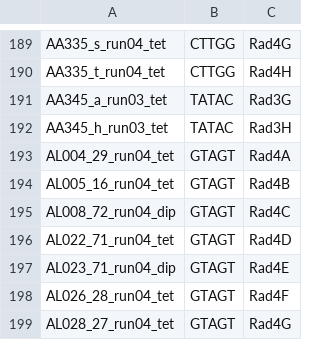
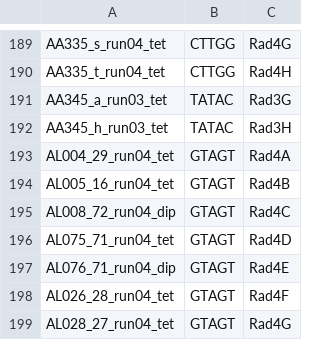
Before and after one commit to V-Z/RAD-Seq-scripts, a TSV file: demultiplexing_lists/samples_demultiplexing_list_run_03_04_dip_tet_2017_01_arenosa_lyrata.tsv, drawn as a sheet; only a part is shown, gaps mark what is left out.

Commit message:
Renamed lyratas (discared AR and AS codes). Removed sending mails from mass submission jobs.

```diff
--- a/demultiplexing_lists/samples_demultiplexing_list_run_03_04_dip_tet_2017_01_arenosa_lyrata.tsv
+++ b/demultiplexing_lists/samples_demultiplexing_list_run_03_04_dip_tet_2017_01_arenosa_lyrata.tsv
@@ -195,4 +195,4 @@ AL005_16_run04_tet	GTAGT	Rad4B
 AL008_72_run04_dip	GTAGT	Rad4C
-AL022_71_run04_tet	GTAGT	Rad4D
-AL023_71_run04_dip	GTAGT	Rad4E
+AL075_71_run04_tet	GTAGT	Rad4D
+AL076_71_run04_dip	GTAGT	Rad4E
 AL026_28_run04_tet	GTAGT	Rad4F
```
Also changed, not shown: demultiplexing_lists/samples_demultiplexing_list_run_05_dip_tet_2017_11_lyrata.tsv, demultiplexing_lists/samples_demultiplexing_list_run_06_07_dip_tet_2018_01_lyrata.tsv, 3 other files.
